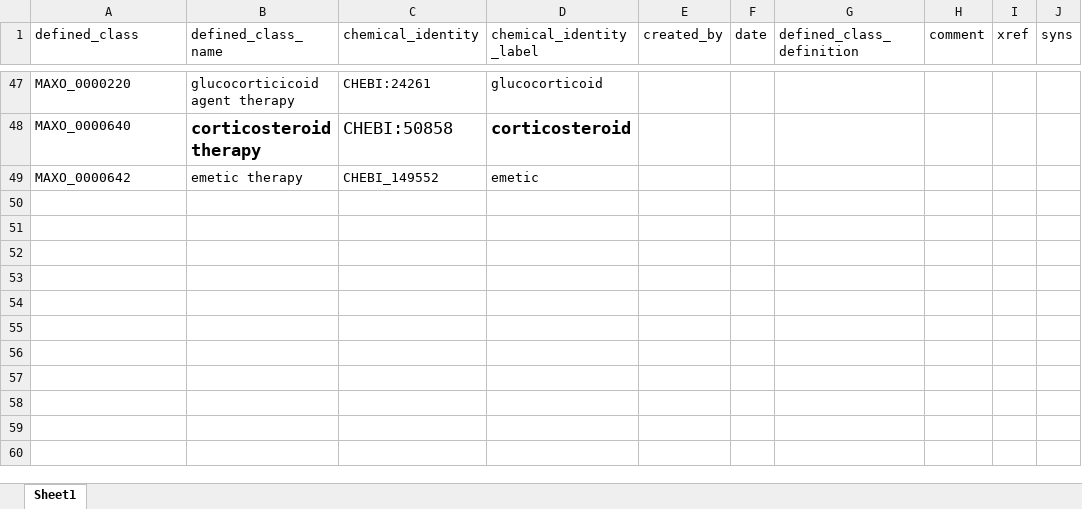
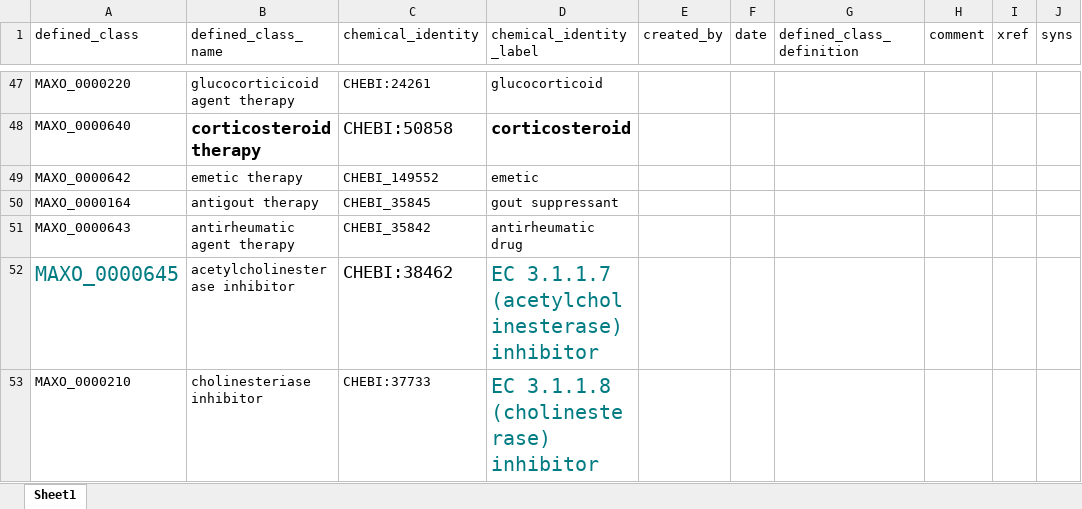
Before and after one commit to monarch-initiative/MAxO, an Excel workbook: src/patterns/data/todo/pharmacotherapy_chemicalsubstance.xlsx, sheet Sheet1, drawn as a sheet; only a part is shown, gaps mark what is left out; values as stored, in another font and other column widths than the file's, no borders; the diff names each change by its address in the sheet, - before the commit and + after, or states it on an @@ line.

Commit message:
update enzyme modifying therapy

```diff
--- a/src/patterns/data/todo/pharmacotherapy_chemicalsubstance.xlsx (sheet Sheet1)
+++ b/src/patterns/data/todo/pharmacotherapy_chemicalsubstance.xlsx (sheet Sheet1)
+row 50: MAXO_0000164 | antigout therapy | CHEBI_35845 | gout suppressant
+row 51: MAXO_0000643 | antirheumatic agent therapy | CHEBI_35842 | antirheumatic drug
+row 52: MAXO_0000645 | acetylcholinesterase inhibitor | CHEBI:38462 | EC 3.1.1.7 (acetylcholinesterase) inhibitor
+row 53: MAXO_0000210 | cholinesteriase inhibitor | CHEBI:37733 | EC 3.1.1.8 (cholinesterase) inhibitor
```
Also changed, not shown: 1 other file.
